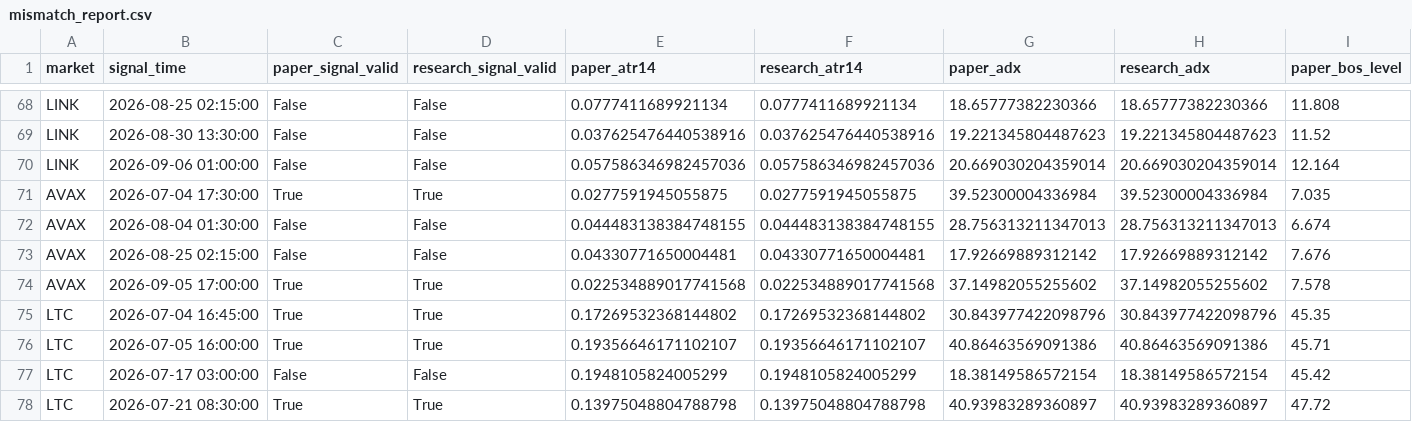
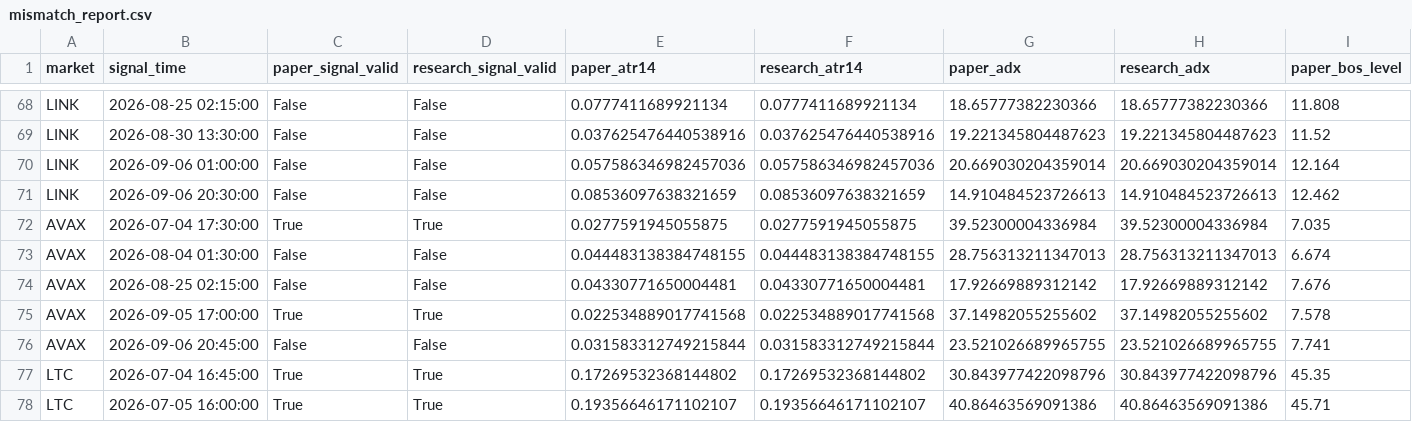
Before and after one commit to BziizB/biAN, a CSV file: paper_trading/mismatch_report.csv, drawn as a sheet; only a part is shown, gaps mark what is left out; the shorter side is filled out with more unchanged rows; rows hold the shown columns only; the diff names each change by its address in the sheet, - before the commit and + after, or states it on an @@ line.

```diff
--- a/paper_trading/mismatch_report.csv
+++ b/paper_trading/mismatch_report.csv
+row 71: LINK | 2026-09-06 20:30:00 | False | False | 0.08536097638321659 | 0.08536097638321659 | 14.910484523726613 | 14.910484523726613 | 12.462
+row 76: AVAX | 2026-09-06 20:45:00 | False | False | 0.031583312749215844 | 0.031583312749215844 | 23.521026689965755 | 23.521026689965755 | 7.741
```
Also changed, not shown: paper_trading/paper_signals.csv, 1 other file.
